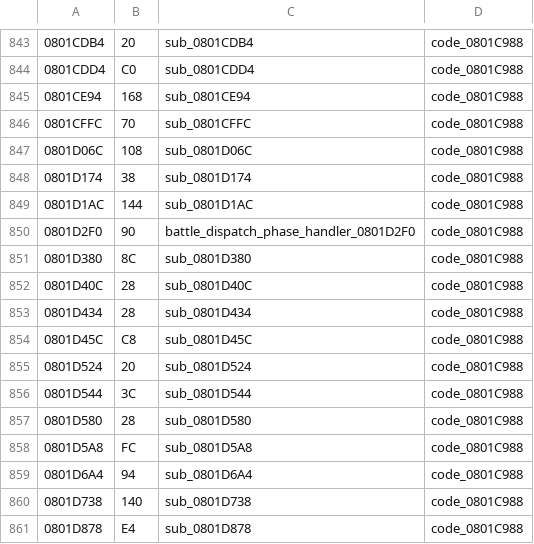
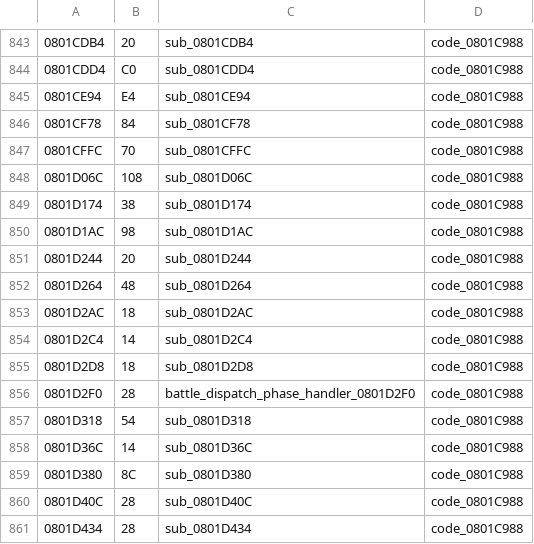
Before and after one commit to rommerhacks/medabots-rokusho, a TSV file: config/functions.tsv, drawn as a sheet; only a part is shown, gaps mark what is left out; the shorter side is filled out with more unchanged rows.

```diff
--- a/config/functions.tsv
+++ b/config/functions.tsv
@@ -844,3 +844,4 @@
 0801CDD4	C0	sub_0801CDD4	code_0801C988
-0801CE94	168	sub_0801CE94	code_0801C988
+0801CE94	E4	sub_0801CE94	code_0801C988
+0801CF78	84	sub_0801CF78	code_0801C988
 0801CFFC	70	sub_0801CFFC	code_0801C988
@@ -848,4 +849,11 @@
 0801D174	38	sub_0801D174	code_0801C988
-0801D1AC	144	sub_0801D1AC	code_0801C988
-0801D2F0	90	battle_dispatch_phase_handler_0801D2F0	code_0801C988
+0801D1AC	98	sub_0801D1AC	code_0801C988
+0801D244	20	sub_0801D244	code_0801C988
+0801D264	48	sub_0801D264	code_0801C988
+0801D2AC	18	sub_0801D2AC	code_0801C988
+0801D2C4	14	sub_0801D2C4	code_0801C988
+0801D2D8	18	sub_0801D2D8	code_0801C988
+0801D2F0	28	battle_dispatch_phase_handler_0801D2F0	code_0801C988
+0801D318	54	sub_0801D318	code_0801C988
+0801D36C	14	sub_0801D36C	code_0801C988
 0801D380	8C	sub_0801D380	code_0801C988
```
Also changed, not shown: 8 other files.
